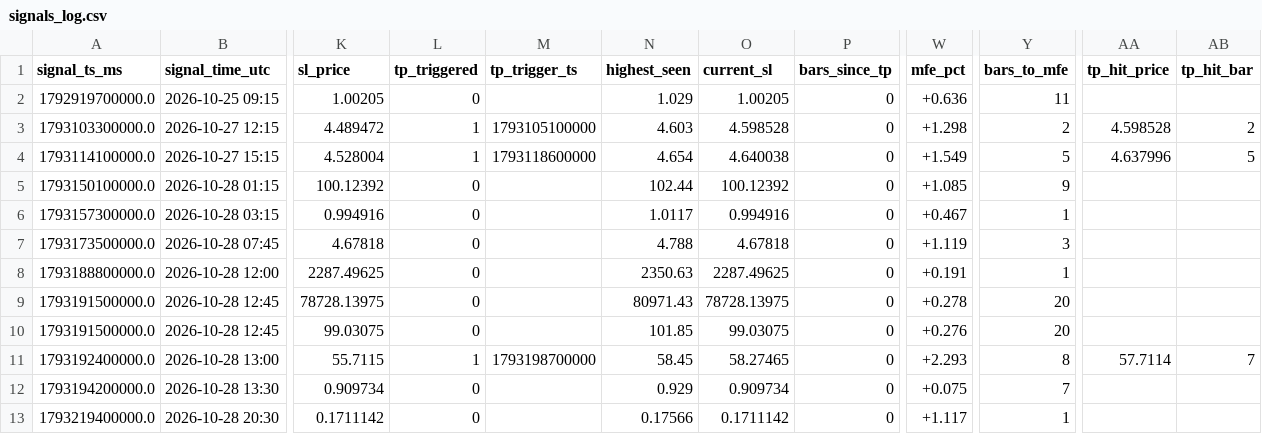
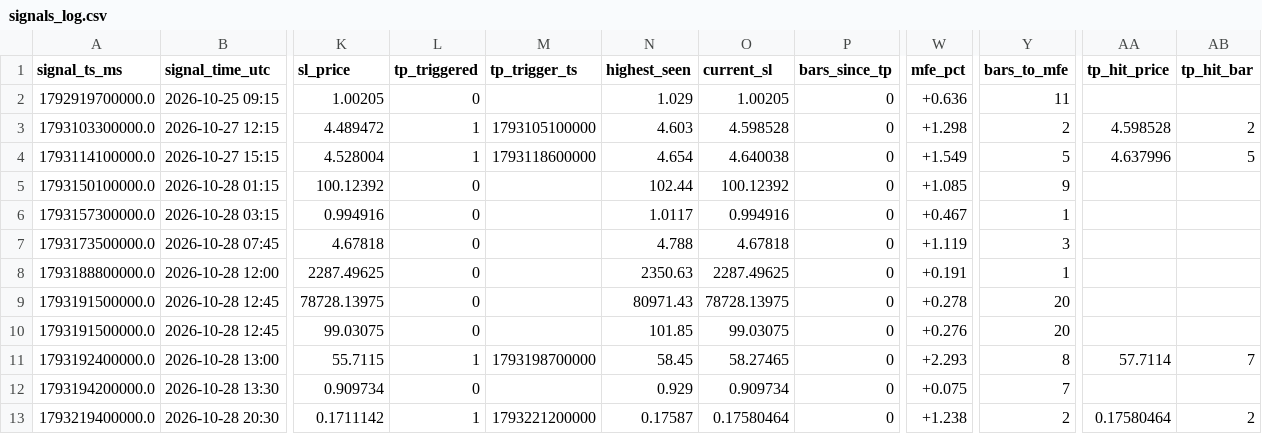
Before and after one commit to yasirhabib01399/bitget-scanner, a CSV file: signals_log.csv, drawn as a sheet; only a part is shown, gaps mark what is left out; the diff names each change by its address in the sheet, - before the commit and + after, or states it on an @@ line.

Commit message:
Update signals_log.csv [skip ci]

```diff
--- a/signals_log.csv
+++ b/signals_log.csv
-L13 (tp_triggered): 0
+L13 (tp_triggered): 1
-M13 (tp_trigger_ts): (empty)
+M13 (tp_trigger_ts): 1793221200000
-N13 (highest_seen): 0.17566
+N13 (highest_seen): 0.17587
-O13 (current_sl): 0.1711142
+O13 (current_sl): 0.17580464
-W13 (mfe_pct): +1.117
+W13 (mfe_pct): +1.238
-Y13 (bars_to_mfe): 1
+Y13 (bars_to_mfe): 2
-AA13 (tp_hit_price): (empty)
+AA13 (tp_hit_price): 0.17580464
-AB13 (tp_hit_bar): (empty)
+AB13 (tp_hit_bar): 2
```
